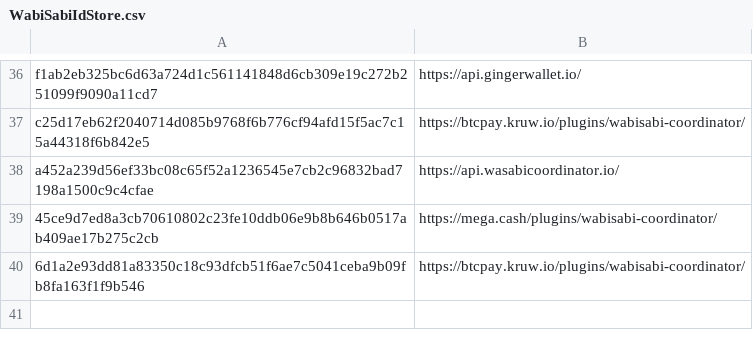
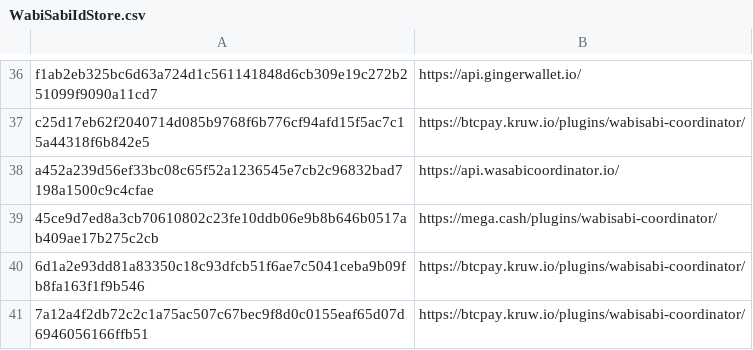
Before and after one commit to WabiSabiIdStore/WabiSabiIdStore, a CSV file: WabiSabiIdStore.csv, drawn as a sheet; only a part is shown, gaps mark what is left out.

Commit message:
WabiSabiIdStore.csv

```diff
--- a/WabiSabiIdStore.csv
+++ b/WabiSabiIdStore.csv
@@ -40 +40,2 @@ a452a239d56ef33bc08c65f52a1236545e7cb2c96832bad7198a1500c9c4cfae,https://api.was
 6d1a2e93dd81a83350c18c93dfcb51f6ae7c5041ceba9b09fb8fa163f1f9b546,https://btcpay.kruw.io/plugins/wabisabi-coordinator/
+7a12a4f2db72c2c1a75ac507c67bec9f8d0c0155eaf65d07d6946056166ffb51,https://btcpay.kruw.io/plugins/wabisabi-coordinator/
```
